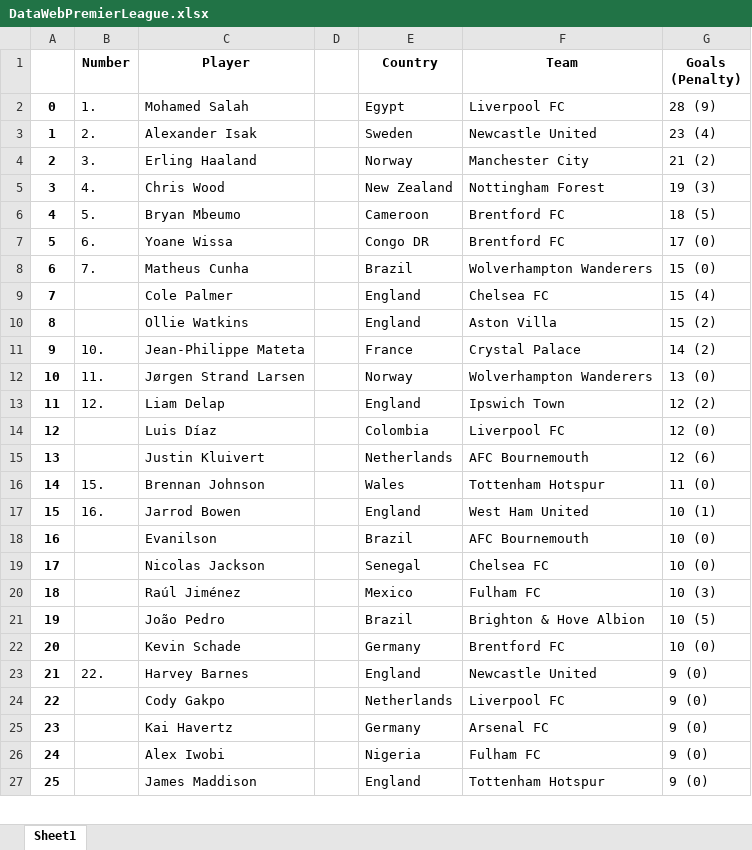
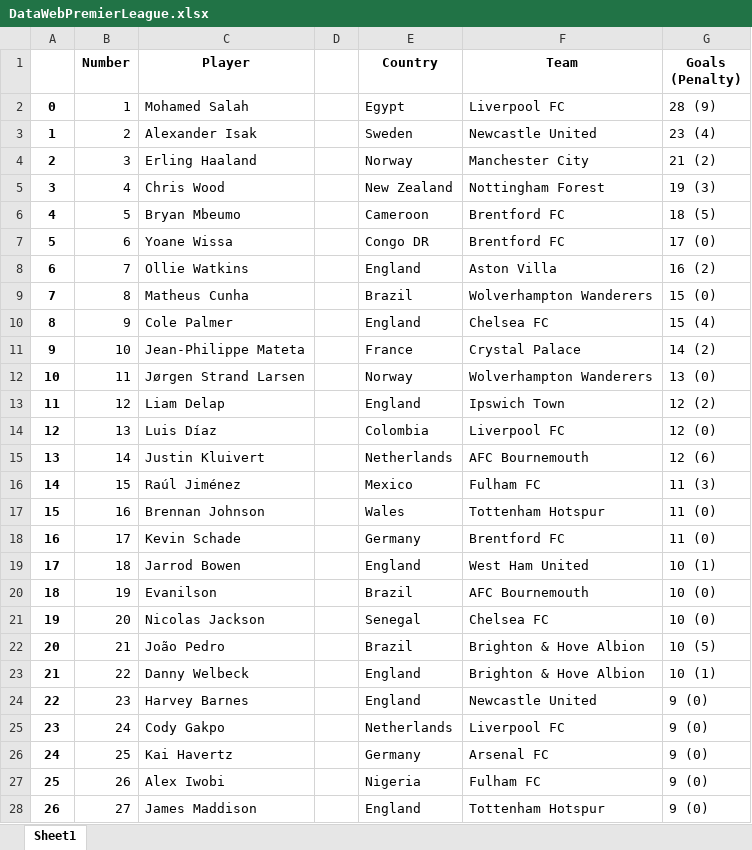
Before and after one commit to JSPDeveloper/pad_2025_1_2, an Excel workbook: DataWebPremierLeague.xlsx, sheet Sheet1, drawn as a sheet; only a part is shown; values as stored, in another font and other column widths than the file's, no borders; removed rows and columns are numbered as before the commit, all else as after; the diff covers the shown part only; the diff names each change by its address in the sheet, - before the commit and + after, or states it on an @@ line.

```diff
--- a/DataWebPremierLeague.xlsx (sheet Sheet1)
+++ b/DataWebPremierLeague.xlsx (sheet Sheet1)
-B2 (Number): 1.
+B2 (Number): 1
-B3 (Number): 2.
+B3 (Number): 2
-B4 (Number): 3.
+B4 (Number): 3
-B5 (Number): 4.
+B5 (Number): 4
-B6 (Number): 5.
+B6 (Number): 5
-B7 (Number): 6.
+B7 (Number): 6
+row 8: 6 | 7 | Ollie Watkins |  | England | Aston Villa | 16 (2)
@@ column A renumbered from row 9 down @@
-B9 (Number): 7.
+B9 (Number): 8
-B10 (Number): (empty)
+B10 (Number): 9
-row 10: 8 |  | Ollie Watkins |  | England | Aston Villa | 15 (2)
-B11 (Number): 10.
+B11 (Number): 10
-B12 (Number): 11.
+B12 (Number): 11
-B13 (Number): 12.
+B13 (Number): 12
-B14 (Number): (empty)
+B14 (Number): 13
-B15 (Number): (empty)
+B15 (Number): 14
+row 16: 14 | 15 | Raúl Jiménez |  | Mexico | Fulham FC | 11 (3)
-B17 (Number): 15.
+B17 (Number): 16
+row 18: 16 | 17 | Kevin Schade |  | Germany | Brentford FC | 11 (0)
-B19 (Number): 16.
+B19 (Number): 18
-B20 (Number): (empty)
+B20 (Number): 19
-B21 (Number): (empty)
+B21 (Number): 20
-row 20: 18 |  | Raúl Jiménez |  | Mexico | Fulham FC | 10 (3)
-B22 (Number): (empty)
+B22 (Number): 21
-row 22: 20 |  | Kevin Schade |  | Germany | Brentford FC | 10 (0)
+row 23: 21 | 22 | Danny Welbeck |  | England | Brighton & Hove Albion | 10 (1)
-B24 (Number): 22.
+B24 (Number): 23
-B25 (Number): (empty)
+B25 (Number): 24
-B26 (Number): (empty)
+B26 (Number): 25
-B27 (Number): (empty)
+B27 (Number): 26
-B28 (Number): (empty)
+B28 (Number): 27
```
Also changed, not shown: 4 added rows, 3 removed rows and 236 edited cells elsewhere in this sheet, 10 other files.
